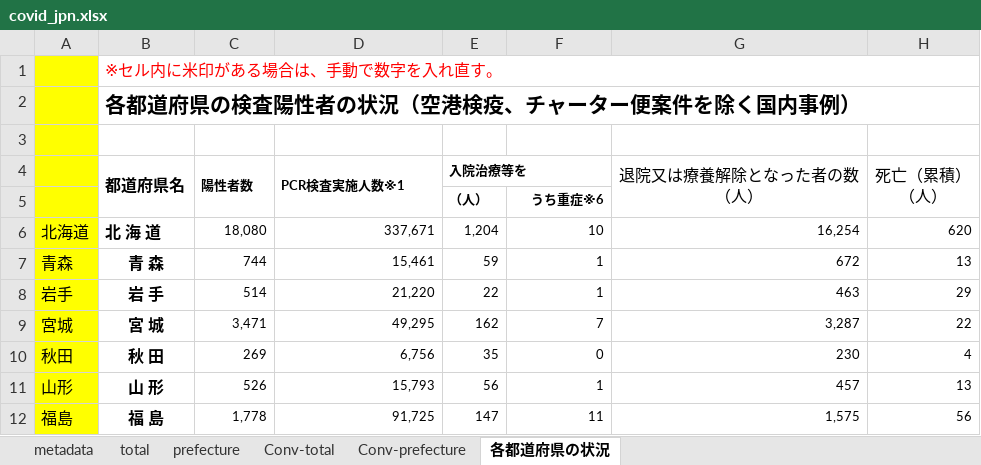
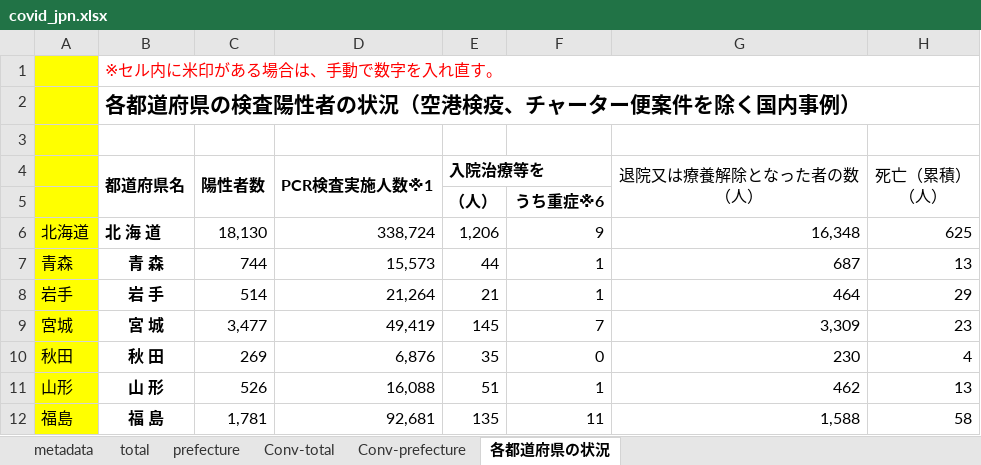
Before and after one commit to lisphilar/covid19-sir, an Excel workbook: data/japan/covid_jpn.xlsx, sheet 各都道府県の状況, drawn as a sheet; only a part is shown; values as stored, in another font and other column widths than the file's, no borders; the diff covers the shown part only; the diff names each change by its address in the sheet, - before the commit and + after, or states it on an @@ line.

```diff
--- a/data/japan/covid_jpn.xlsx (sheet 各都道府県の状況)
+++ b/data/japan/covid_jpn.xlsx (sheet 各都道府県の状況)
@@ C4:E4 text size: larger @@
@@ E5:F5 text size: larger @@
-C6 (陽性者数): 18,080
+C6 (陽性者数): 18,130
@@ C6:H12 text size: larger @@
-D6 (PCR検査実施人数※1): 337,671
+D6 (PCR検査実施人数※1): 338,724
-E6 (入院治療等を): 1,204
+E6 (入院治療等を): 1,206
-F6: 10
+F6: 9
-G6 (退院又は療養解除となった者の数 （人）): 16,254
+G6 (退院又は療養解除となった者の数 （人）): 16,348
-H6 (死亡（累積） （人）): 620
+H6 (死亡（累積） （人）): 625
-D7 (PCR検査実施人数※1): 15,461
+D7 (PCR検査実施人数※1): 15,573
-E7 (入院治療等を): 59
+E7 (入院治療等を): 44
-G7 (退院又は療養解除となった者の数 （人）): 672
+G7 (退院又は療養解除となった者の数 （人）): 687
-D8 (PCR検査実施人数※1): 21,220
+D8 (PCR検査実施人数※1): 21,264
-E8 (入院治療等を): 22
+E8 (入院治療等を): 21
-G8 (退院又は療養解除となった者の数 （人）): 463
+G8 (退院又は療養解除となった者の数 （人）): 464
-C9 (陽性者数): 3,471
+C9 (陽性者数): 3,477
-D9 (PCR検査実施人数※1): 49,295
+D9 (PCR検査実施人数※1): 49,419
-E9 (入院治療等を): 162
+E9 (入院治療等を): 145
-G9 (退院又は療養解除となった者の数 （人）): 3,287
+G9 (退院又は療養解除となった者の数 （人）): 3,309
-H9 (死亡（累積） （人）): 22
+H9 (死亡（累積） （人）): 23
-D10 (PCR検査実施人数※1): 6,756
+D10 (PCR検査実施人数※1): 6,876
-D11 (PCR検査実施人数※1): 15,793
+D11 (PCR検査実施人数※1): 16,088
-E11 (入院治療等を): 56
+E11 (入院治療等を): 51
-G11 (退院又は療養解除となった者の数 （人）): 457
+G11 (退院又は療養解除となった者の数 （人）): 462
-C12 (陽性者数): 1,778
+C12 (陽性者数): 1,781
-D12 (PCR検査実施人数※1): 91,725
+D12 (PCR検査実施人数※1): 92,681
-E12 (入院治療等を): 147
+E12 (入院治療等を): 135
-G12 (退院又は療養解除となった者の数 （人）): 1,575
+G12 (退院又は療養解除となった者の数 （人）): 1,588
-H12 (死亡（累積） （人）): 56
+H12 (死亡（累積） （人）): 58
```
Also changed, not shown: 1 added row, 1 removed row, 177 edited cells and cell formats elsewhere in this sheet, sheet prefecture, sheet Conv-prefecture, sheet Conv-total, sheet total, 2 other files.
